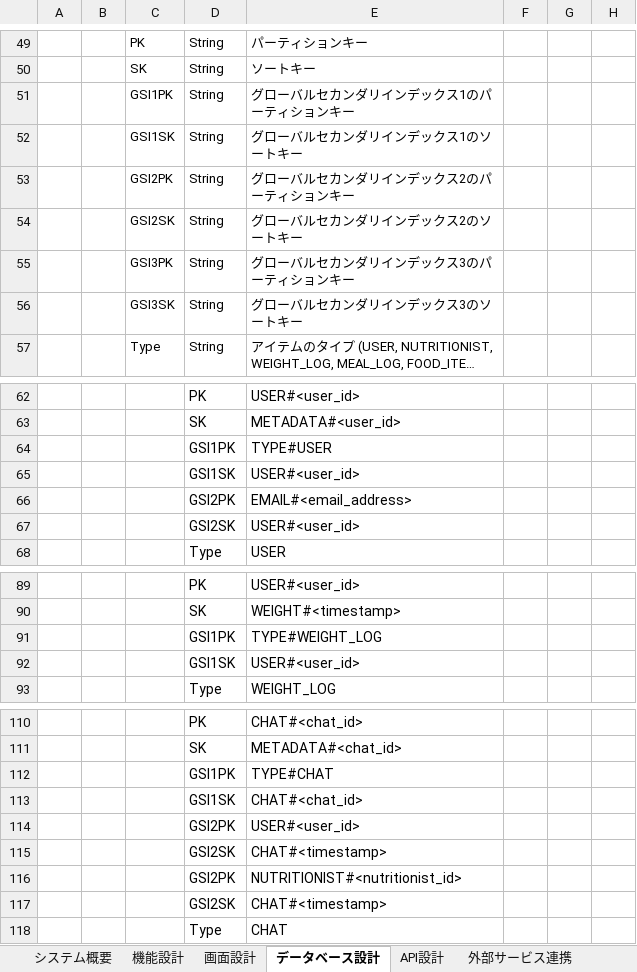
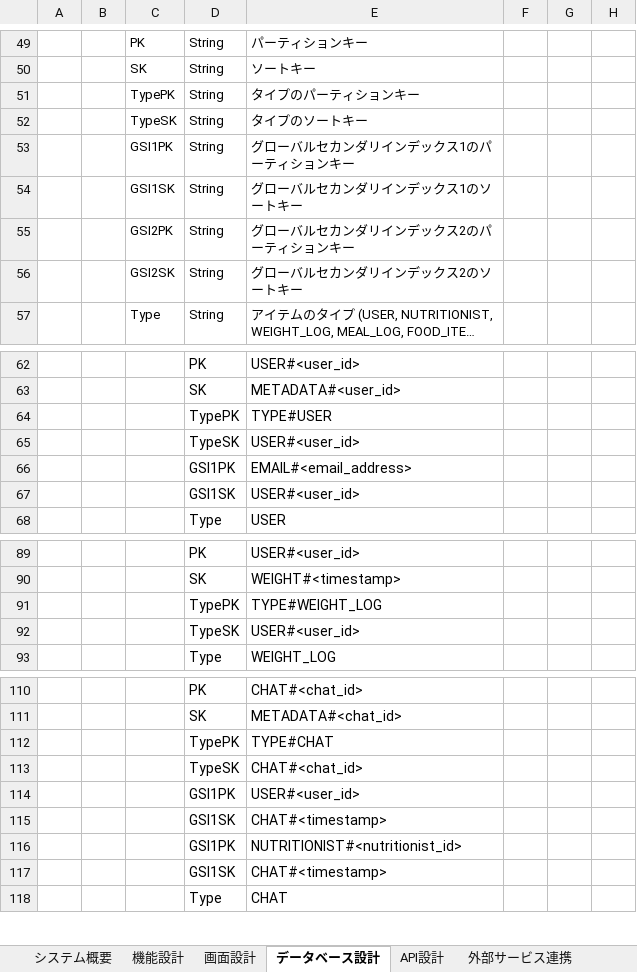
Before and after one commit to yufyaj/tamotsuApp, an Excel workbook: 基本設計.xlsx, sheet データベース設計, drawn as a sheet; only a part is shown, gaps mark what is left out; long unchanged cells end in …; values as stored, in another font and other column widths than the file's, no borders; charts and pictures not drawn; the diff covers the shown part only; the diff names each change by its address in the sheet, - before the commit and + after, or states it on an @@ line.

```diff
--- a/基本設計.xlsx (sheet データベース設計)
+++ b/基本設計.xlsx (sheet データベース設計)
-C51: GSI1PK
+C51: TypePK
-E51: グローバルセカンダリインデックス1のパーティションキー
+E51: タイプのパーティションキー
-C52: GSI1SK
+C52: TypeSK
-E52: グローバルセカンダリインデックス1のソートキー
+E52: タイプのソートキー
-C53: GSI2PK
+C53: GSI1PK
-E53: グローバルセカンダリインデックス2のパーティションキー
+E53: グローバルセカンダリインデックス1のパーティションキー
-C54: GSI2SK
+C54: GSI1SK
-E54: グローバルセカンダリインデックス2のソートキー
+E54: グローバルセカンダリインデックス1のソートキー
-C55: GSI3PK
+C55: GSI2PK
-E55: グローバルセカンダリインデックス3のパーティションキー
+E55: グローバルセカンダリインデックス2のパーティションキー
-C56: GSI3SK
+C56: GSI2SK
-E56: グローバルセカンダリインデックス3のソートキー
+E56: グローバルセカンダリインデックス2のソートキー
-D64: GSI1PK
+D64: TypePK
-D65: GSI1SK
+D65: TypeSK
-D66: GSI2PK
+D66: GSI1PK
-D67: GSI2SK
+D67: GSI1SK
-D91: GSI1PK
+D91: TypePK
-D92: GSI1SK
+D92: TypeSK
-D112: GSI1PK
+D112: TypePK
-D113: GSI1SK
+D113: TypeSK
-D114: GSI2PK
+D114: GSI1PK
-D115: GSI2SK
+D115: GSI1SK
-D116: GSI2PK
+D116: GSI1PK
-D117: GSI2SK
+D117: GSI1SK
```
Also changed, not shown: 18 edited cells elsewhere in this sheet, 4 other files.
